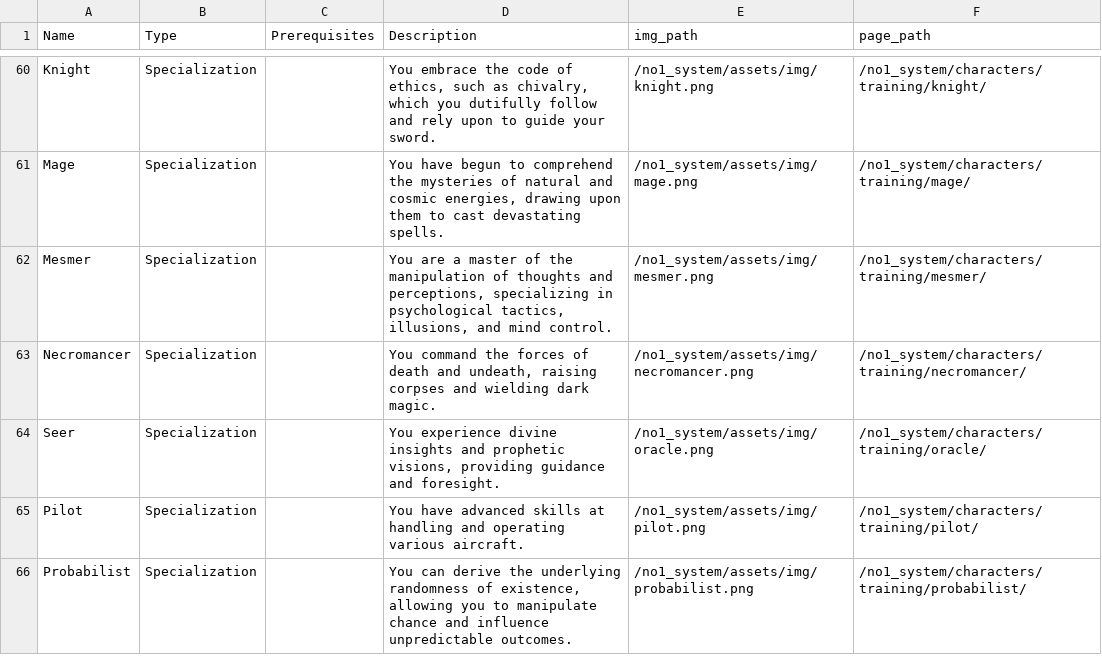
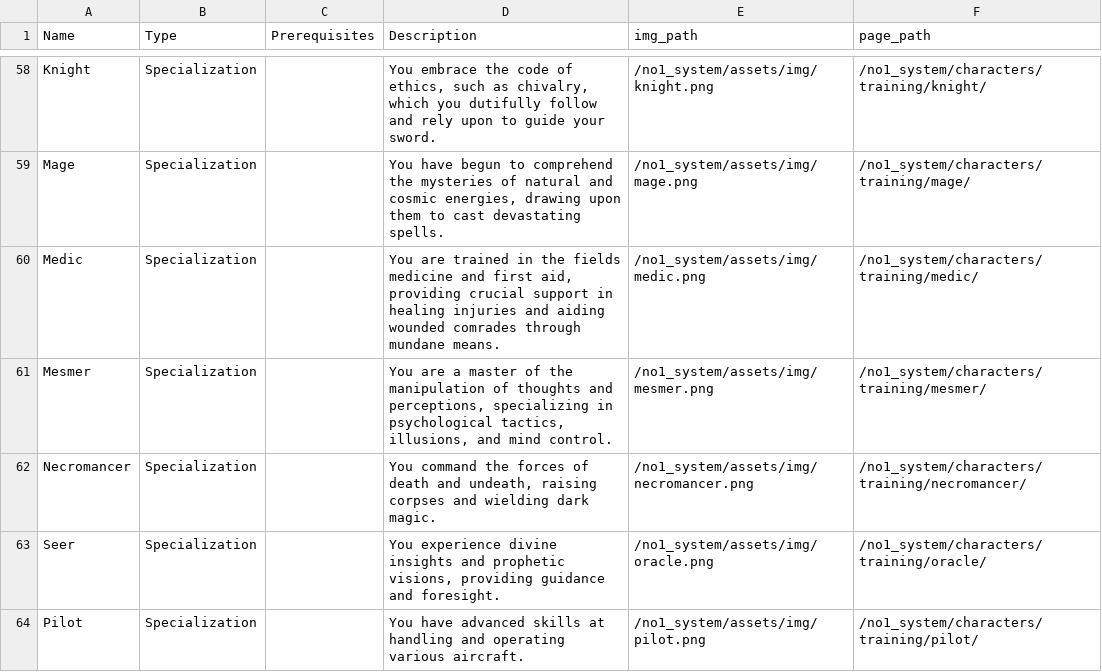
Before and after one commit to donalharrison/no1_system, a CSV file: docs/_data/training.csv, drawn as a sheet; only a part is shown, gaps mark what is left out; the shorter side is filled out with more unchanged rows; the diff covers the shown part only; the diff names each change by its address in the sheet, - before the commit and + after, or states it on an @@ line.

Commit message:
updates to training types for conf, priest, medic; updated imgs for rvr, ovrsr, tct, wlrd.

```diff
--- a/docs/_data/training.csv
+++ b/docs/_data/training.csv
+row 60: Medic | Specialization |  | You are trained in the fields medicine and first aid, providing crucial support in healing injuries and aiding wounded comrades through mundane means. | /no1_system/assets/img/medic.png | /no1_system/characters/training/medic/
```
Also changed, not shown: 2 added rows and 3 removed rows elsewhere in this file, 5 other files.
